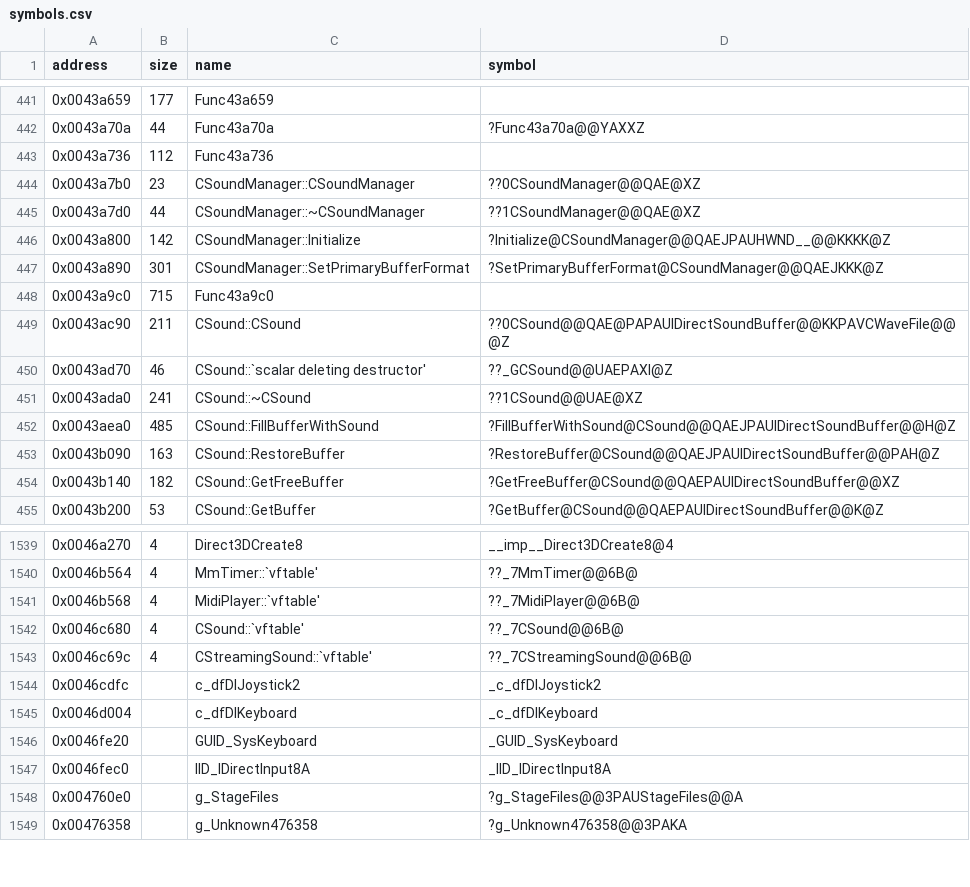
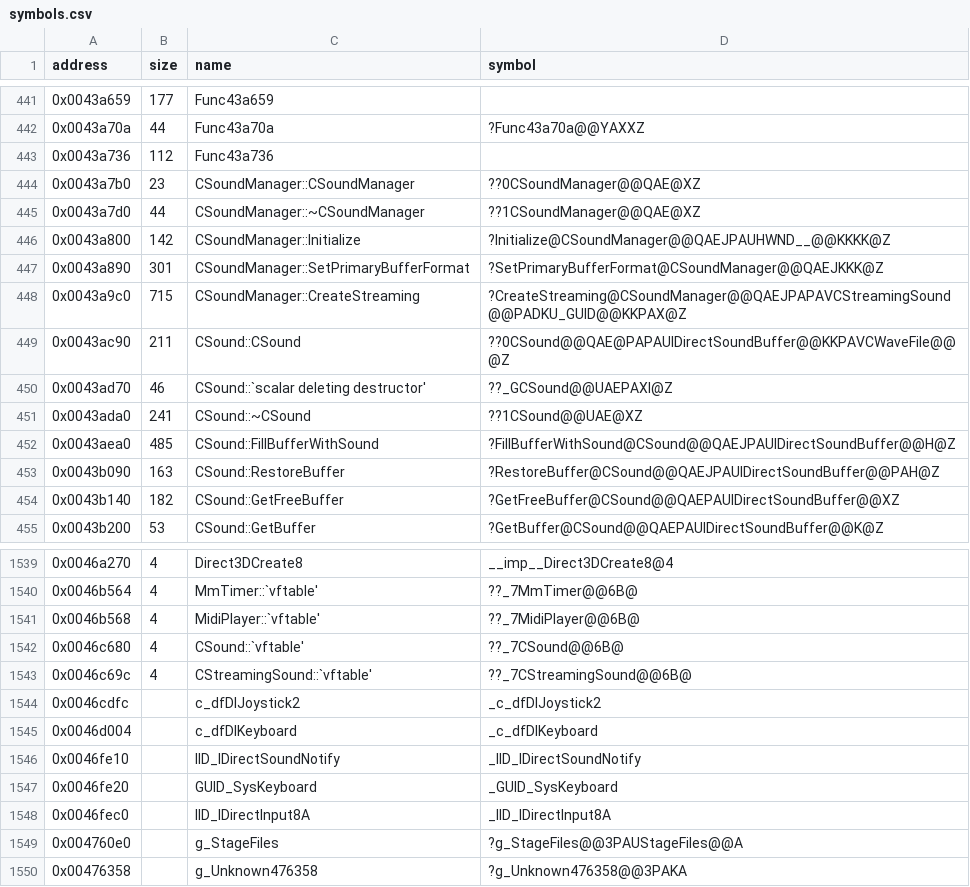
Before and after one commit to Cirno-Labs/th06, a CSV file: config/symbols.csv, drawn as a sheet; only a part is shown, gaps mark what is left out.

Commit message:
Decompile CSoundManager::CreateStreaming (0x43a9c0)

```diff
--- a/config/symbols.csv
+++ b/config/symbols.csv
@@ -447,3 +447,3 @@ address,size,name,symbol
 0x0043a890,301,CSoundManager::SetPrimaryBufferFormat,?SetPrimaryBufferFormat@CSoundManager@@QAEJKKK@Z
-0x0043a9c0,715,Func43a9c0,
+0x0043a9c0,715,CSoundManager::CreateStreaming,?CreateStreaming@CSoundManager@@QAEJPAPAVCStreamingSound@@PADKU_GUID@@KKPAX@Z
 0x0043ac90,211,CSound::CSound,??0CSound@@QAE@PAPAUIDirectSoundBuffer@@KKPAVCWaveFile@@@Z
@@ -1545,2 +1545,3 @@ address,size,name,symbol
 0x0046d004,,c_dfDIKeyboard,_c_dfDIKeyboard
+0x0046fe10,,IID_IDirectSoundNotify,_IID_IDirectSoundNotify
 0x0046fe20,,GUID_SysKeyboard,_GUID_SysKeyboard
```
Also changed, not shown: 3 other files.
